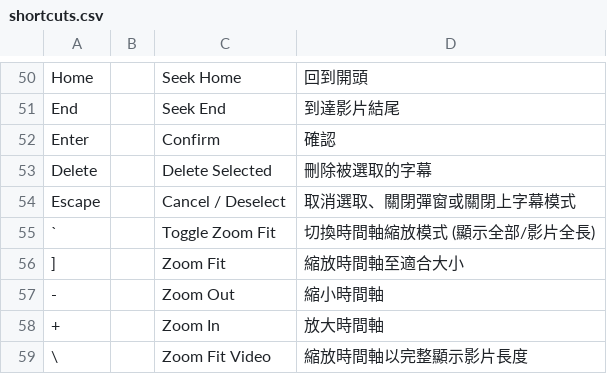
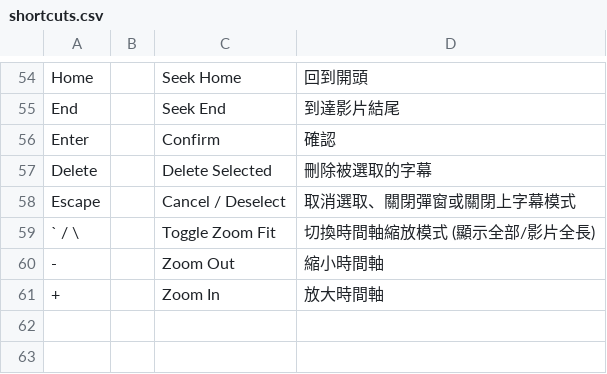
Before and after one commit to evanwayc-star/SUB_Tool, a CSV file: shortcuts.csv, drawn as a sheet; only a part is shown, gaps mark what is left out; the diff covers the shown part only.

```diff
--- a/shortcuts.csv
+++ b/shortcuts.csv
@@ -54,6 +58,4 @@ Delete,,Delete Selected,刪除被選取的字幕
 Escape,,Cancel / Deselect,取消選取、關閉彈窗或關閉上字幕模式
-`,,Toggle Zoom Fit,切換時間軸縮放模式 (顯示全部/影片全長)
-],,Zoom Fit,縮放時間軸至適合大小
+` / \,,Toggle Zoom Fit,切換時間軸縮放模式 (顯示全部/影片全長)
 -,,Zoom Out,縮小時間軸
 +,,Zoom In,放大時間軸
-\,,Zoom Fit Video,縮放時間軸以完整顯示影片長度
```
Also changed, not shown: 4 added rows and 12 edited cells elsewhere in this file, 13 other files.
